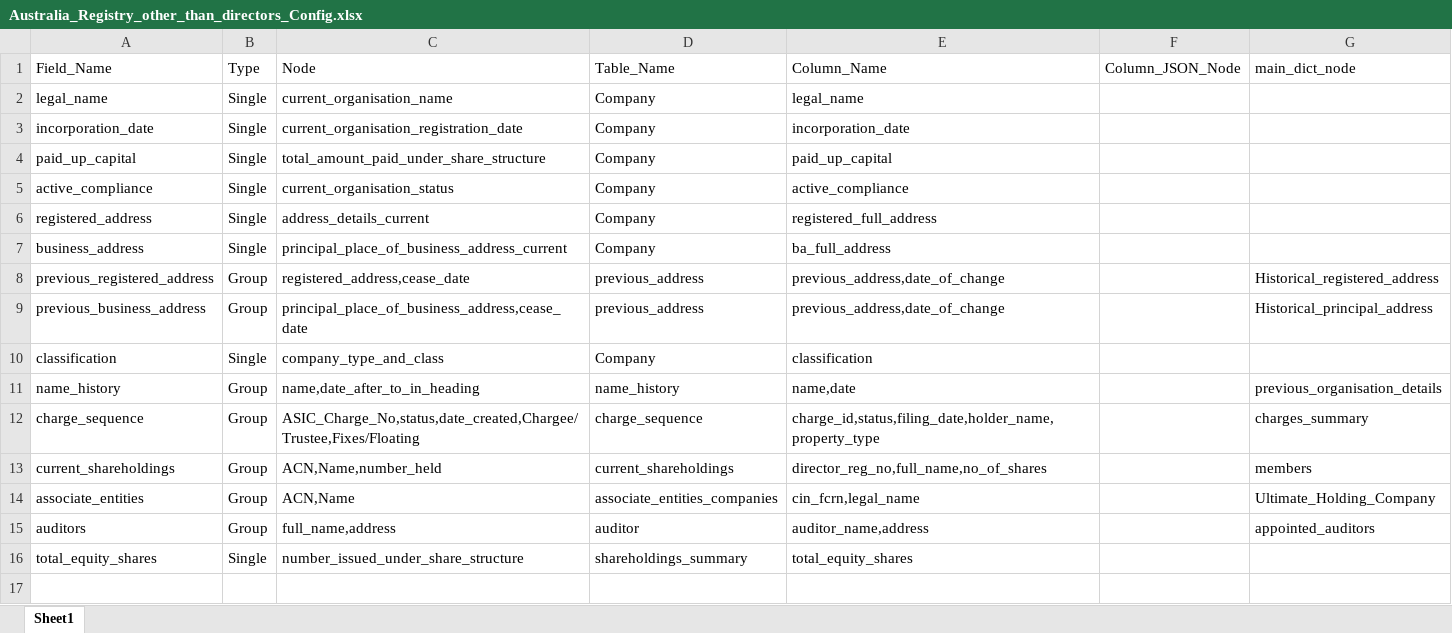
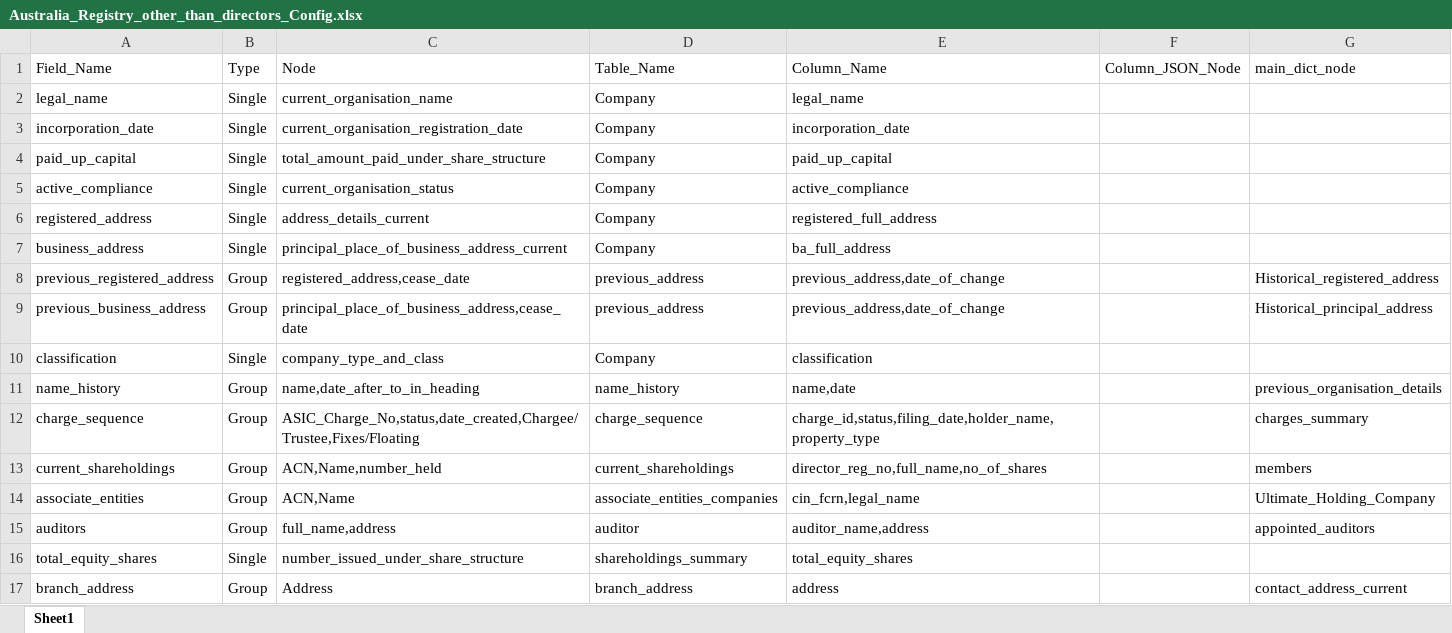
Before and after one commit to skrishna07/MNS-Australia, an Excel workbook: Config/Australia_Registry_other_than_directors_Config.xlsx, sheet Sheet1, drawn as a sheet; values as stored, in another font and other column widths than the file's, no borders; the diff names each change by its address in the sheet, - before the commit and + after, or states it on an @@ line.

Commit message:
Registry config updated

```diff
--- a/Config/Australia_Registry_other_than_directors_Config.xlsx (sheet Sheet1)
+++ b/Config/Australia_Registry_other_than_directors_Config.xlsx (sheet Sheet1)
+row 17: branch_address | Group | Address | branch_address | address |  | contact_address_current
```
